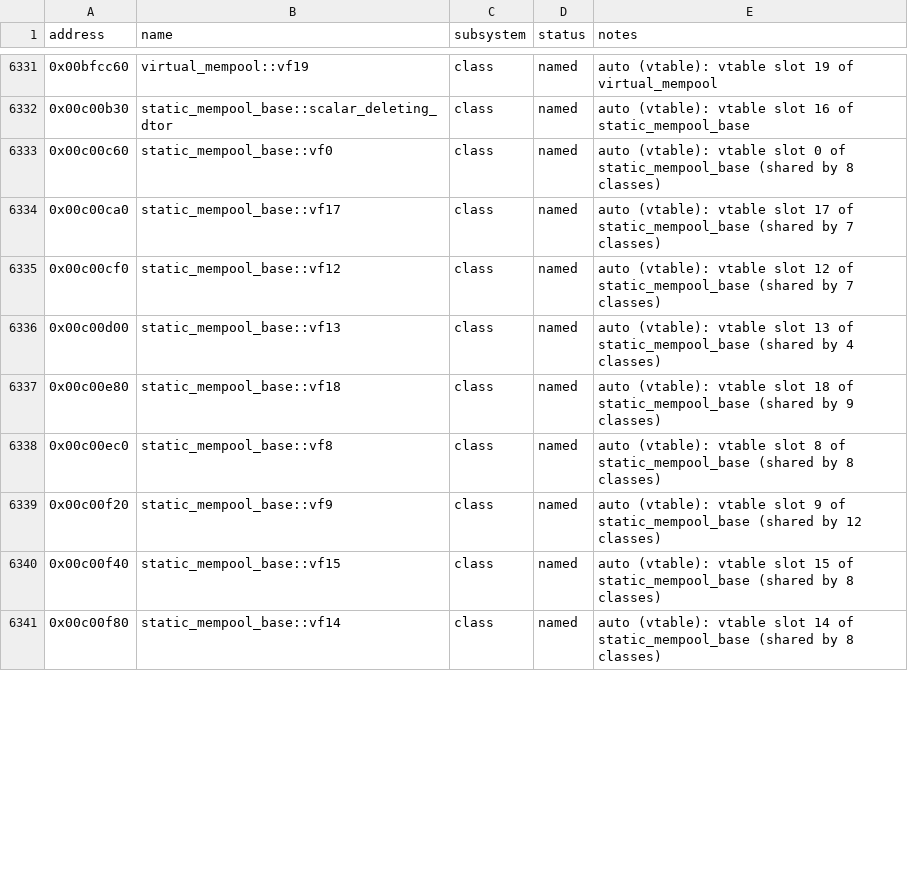
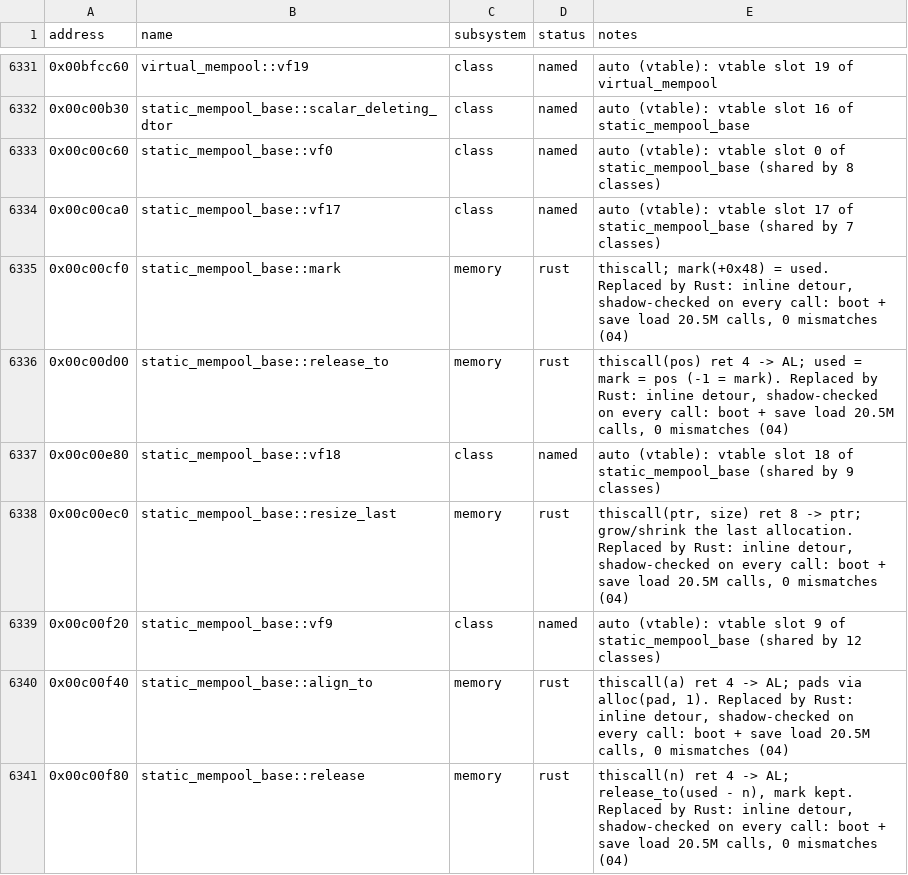
Before and after one commit to 16austin16/SR2-Decomp, a CSV file: docs/functions.csv, drawn as a sheet; only a part is shown, gaps mark what is left out; the diff covers the shown part only.

```diff
--- a/docs/functions.csv
+++ b/docs/functions.csv
@@ -6334,8 +6334,8 @@ address,name,subsystem,status,notes
 0x00c00ca0,static_mempool_base::vf17,class,named,"auto (vtable): vtable slot 17 of static_mempool_base (shared by 7 classes)"
-0x00c00cf0,static_mempool_base::vf12,class,named,"auto (vtable): vtable slot 12 of static_mempool_base (shared by 7 classes)"
-0x00c00d00,static_mempool_base::vf13,class,named,"auto (vtable): vtable slot 13 of static_mempool_base (shared by 4 classes)"
+0x00c00cf0,static_mempool_base::mark,memory,rust,"thiscall; mark(+0x48) = used. Replaced by Rust: inline detour, shadow-checked on every call: boot + save load 20.5M calls, 0 mismatches (04)"
+0x00c00d00,static_mempool_base::release_to,memory,rust,"thiscall(pos) ret 4 -> AL; used = mark = pos (-1 = mark). Replaced by Rust: inline detour, shadow-checked on every call: boot + save load 20.5M calls, 0 mismatches (04)"
 0x00c00e80,static_mempool_base::vf18,class,named,"auto (vtable): vtable slot 18 of static_mempool_base (shared by 9 classes)"
-0x00c00ec0,static_mempool_base::vf8,class,named,"auto (vtable): vtable slot 8 of static_mempool_base (shared by 8 classes)"
+0x00c00ec0,static_mempool_base::resize_last,memory,rust,"thiscall(ptr, size) ret 8 -> ptr; grow/shrink the last allocation. Replaced by Rust: inline detour, shadow-checked on every call: boot + save load 20.5M calls, 0 mismatches (04)"
 0x00c00f20,static_mempool_base::vf9,class,named,"auto (vtable): vtable slot 9 of static_mempool_base (shared by 12 classes)"
-0x00c00f40,static_mempool_base::vf15,class,named,"auto (vtable): vtable slot 15 of static_mempool_base (shared by 8 classes)"
-0x00c00f80,static_mempool_base::vf14,class,named,"auto (vtable): vtable slot 14 of static_mempool_base (shared by 8 classes)"
+0x00c00f40,static_mempool_base::align_to,memory,rust,"thiscall(a) ret 4 -> AL; pads via alloc(pad, 1). Replaced by Rust: inline detour, shadow-checked on every call: boot + save load 20.5M calls, 0 mismatches (04)"
+0x00c00f80,static_mempool_base::release,memory,rust,"thiscall(n) ret 4 -> AL; release_to(used - n), mark kept. Replaced by Rust: inline detour, shadow-checked on every call: boot + save load 20.5M calls, 0 mismatches (04)"
```
Also changed, not shown: 66 edited cells elsewhere in this file, 5 other files.
